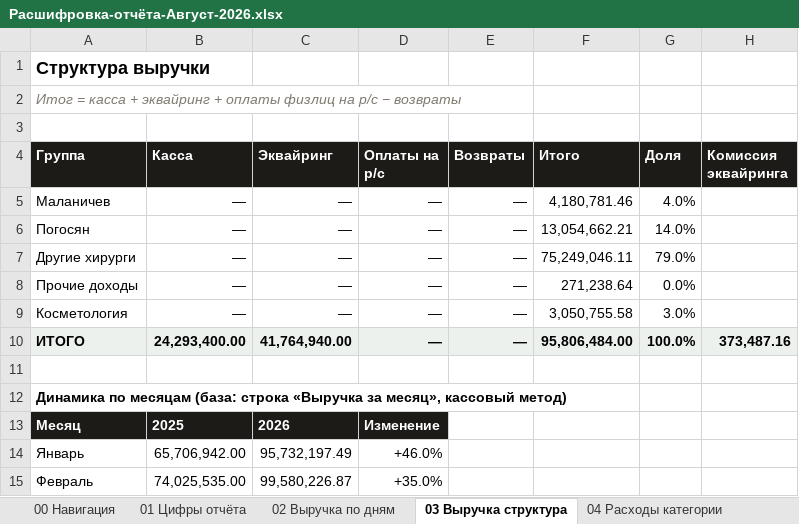
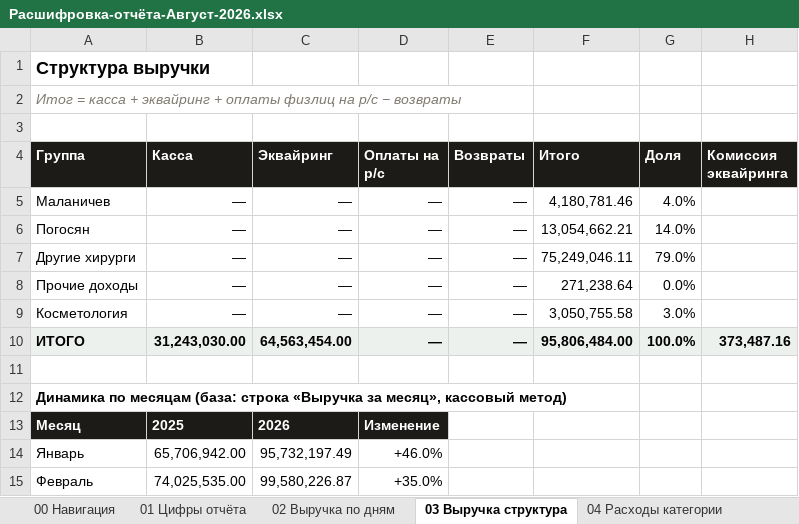
Before and after one commit to casaevteev-creator/-, an Excel workbook: out/Расшифровка-отчёта-Август-2026.xlsx, sheet 03 Выручка структура, drawn as a sheet; only a part is shown; values as stored, in another font and other column widths than the file's, no borders; the diff names each change by its address in the sheet, - before the commit and + after, or states it on an @@ line.

```diff
--- a/out/Расшифровка-отчёта-Август-2026.xlsx (sheet 03 Выручка структура)
+++ b/out/Расшифровка-отчёта-Август-2026.xlsx (sheet 03 Выручка структура)
-B10 (Касса): 24,293,400.00
+B10 (Касса): 31,243,030.00
-C10 (Эквайринг): 41,764,940.00
+C10 (Эквайринг): 64,563,454.00
```
Also changed, not shown: sheet 01 Цифры отчёта, sheet 09 Контроль, out/Расчёт-Август-2026.xlsx, 6 other files.
